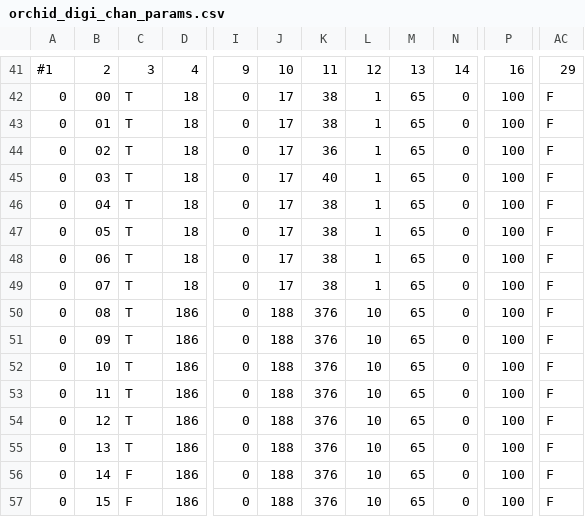
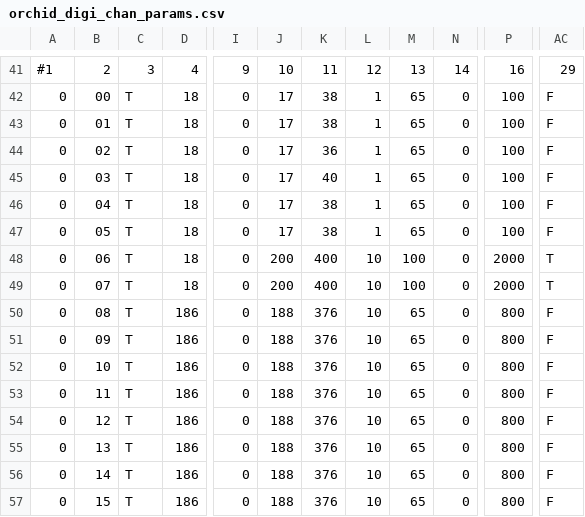
Before and after one commit to jmatta1/ORCHID, a CSV file: orchid_digi_chan_params.csv, drawn as a sheet; only a part is shown, gaps mark what is left out; the diff names each change by its address in the sheet, - before the commit and + after, or states it on an @@ line.

Commit message:
New parameters for 3He detector array
Signed-Off-By: James Till Matta <jamesmatta@gmail.com>

```diff
--- a/orchid_digi_chan_params.csv
+++ b/orchid_digi_chan_params.csv
-J48:J49: 17
+J48:J49: 200
-K48:K49: 38
+K48:K49: 400
-L48:L49: 1
+L48:L49: 10
-M48:M49: 65
+M48:M49: 100
-P48:P49: 100
+P48:P49: 2000
-AC48:AC49: F
+AC48:AC49: T
-P50:P57: 100
+P50:P57: 800
-C56:C57: F
+C56:C57: T
```
